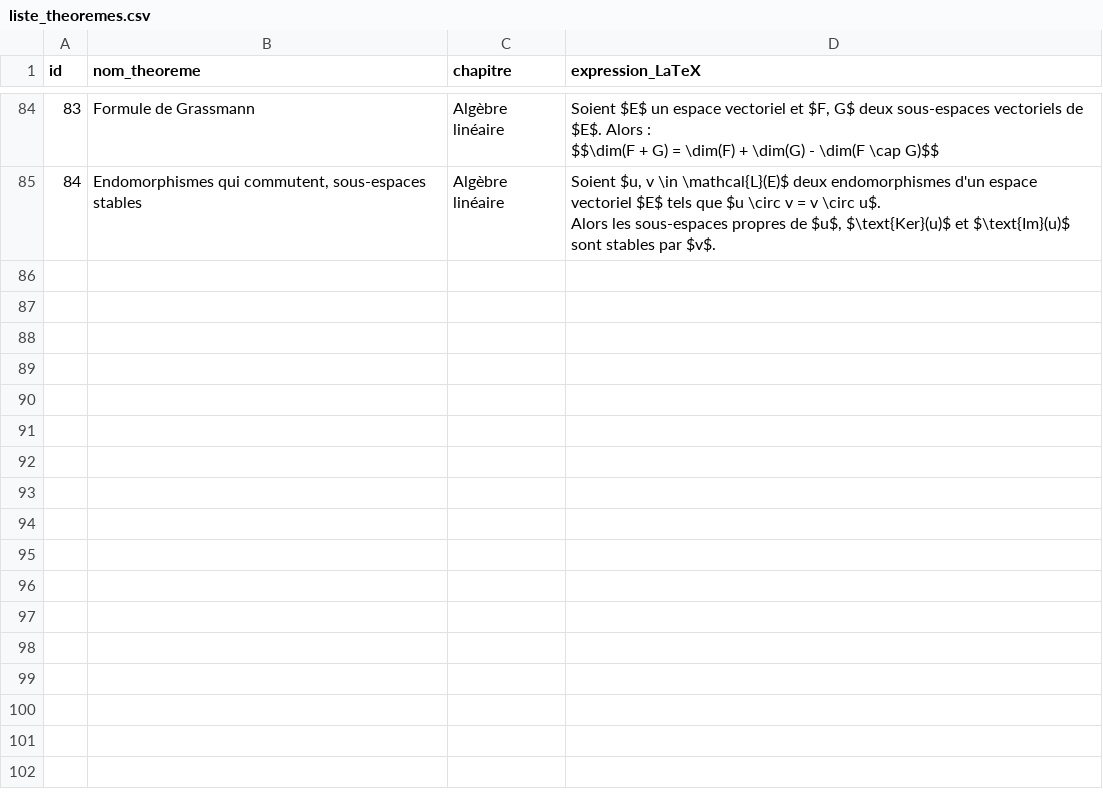
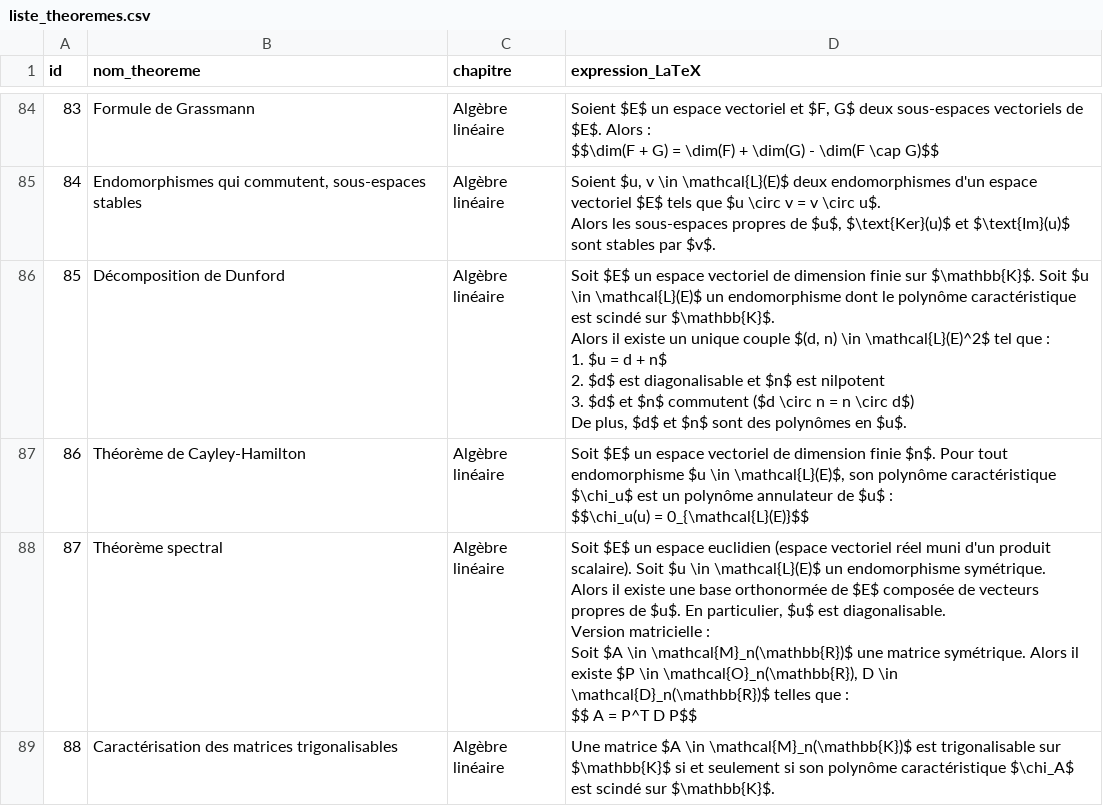
Before and after one commit to gtentillier/revisions_agreg, a CSV file: data/liste_theoremes.csv, drawn as a sheet; only a part is shown, gaps mark what is left out; ↵ is a line break in a cell; the diff covers the shown part only; the diff names each change by its address in the sheet, - before the commit and + after, or states it on an @@ line.

```diff
--- a/data/liste_theoremes.csv
+++ b/data/liste_theoremes.csv
+row 86: 85 | Décomposition de Dunford | Algèbre linéaire | Soit $E$ un espace vectoriel de dimension finie sur $\mathbb{K}$. Soit $u \in \mathcal{L}(E)$ un endomorphisme dont le polynôme caractéristique est scindé sur $\mathbb{K}$. ↵ Alors il existe un unique couple $(d, n) \in \mathcal{L}(E)^2$ tel que : ↵ 1. $u = d + n$ ↵ 2. $d$ est diagonalisable et $n$ est nilpotent ↵ 3. $d$ et $n$ commutent ($d \circ n = n \circ d$) ↵ De plus, $d$ et $n$ sont des polynômes en $u$.
+row 87: 86 | Théorème de Cayley-Hamilton | Algèbre linéaire | Soit $E$ un espace vectoriel de dimension finie $n$. Pour tout endomorphisme $u \in \mathcal{L}(E)$, son polynôme caractéristique $\chi_u$ est un polynôme annulateur de $u$ : ↵ $$\chi_u(u) = 0_{\mathcal{L}(E)}$$
+row 88: 87 | Théorème spectral | Algèbre linéaire | Soit $E$ un espace euclidien (espace vectoriel réel muni d'un produit scalaire). Soit $u \in \mathcal{L}(E)$ un endomorphisme symétrique. ↵ Alors il existe une base orthonormée de $E$ composée de vecteurs propres de $u$. En particulier, $u$ est diagonalisable. ↵ Version matricielle : ↵ Soit $A \in \mathcal{M}_n(\mathbb{R})$ une matrice symétrique. Alors il existe $P \in \mathcal{O}_n(\mathbb{R}), D \in \mathcal{D}_n(\mathbb{R})$ telles que : ↵ $$ A = P^T D P$$
+row 89: 88 | Caractérisation des matrices trigonalisables | Algèbre linéaire | Une matrice $A \in \mathcal{M}_n(\mathbb{K})$ est trigonalisable sur $\mathbb{K}$ si et seulement si son polynôme caractéristique $\chi_A$ est scindé sur $\mathbb{K}$.
```
Also changed, not shown: 3 added rows elsewhere in this file, suivi_revisions.csv, 6 other files.
